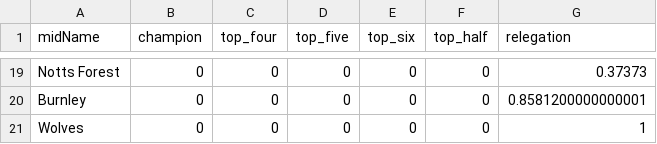
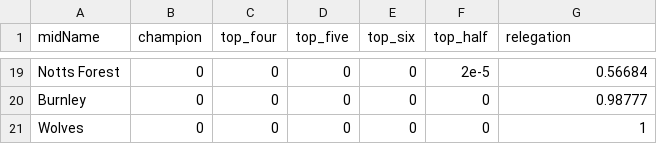
Before and after one commit to p0bs/PL-scan, a CSV file: projections19.csv, drawn as a sheet; only a part is shown, gaps mark what is left out; the diff covers the shown part only; the diff names each change by its address in the sheet, - before the commit and + after, or states it on an @@ line.

```diff
--- a/projections19.csv
+++ b/projections19.csv
-F19 (top_half): 0
+F19 (top_half): 2e-5
-G19 (relegation): 0.37373
+G19 (relegation): 0.56684
-G20 (relegation): 0.8581200000000001
+G20 (relegation): 0.98777
```
Also changed, not shown: 6 added rows, 6 removed rows and 51 edited cells elsewhere in this file, log.csv, projections76.csv, 3 other files.
